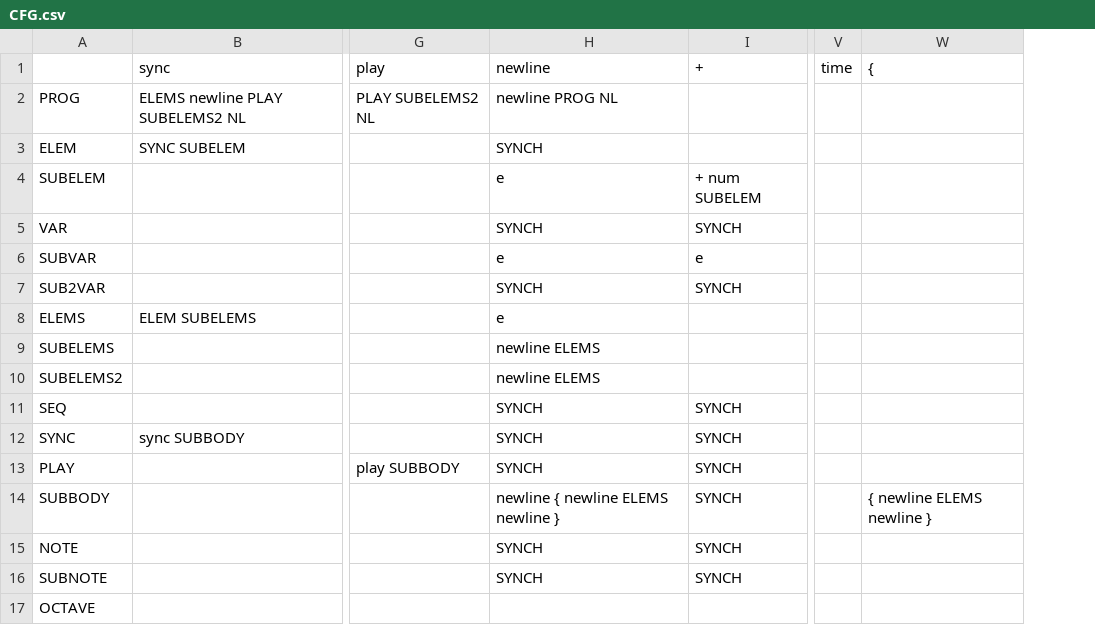
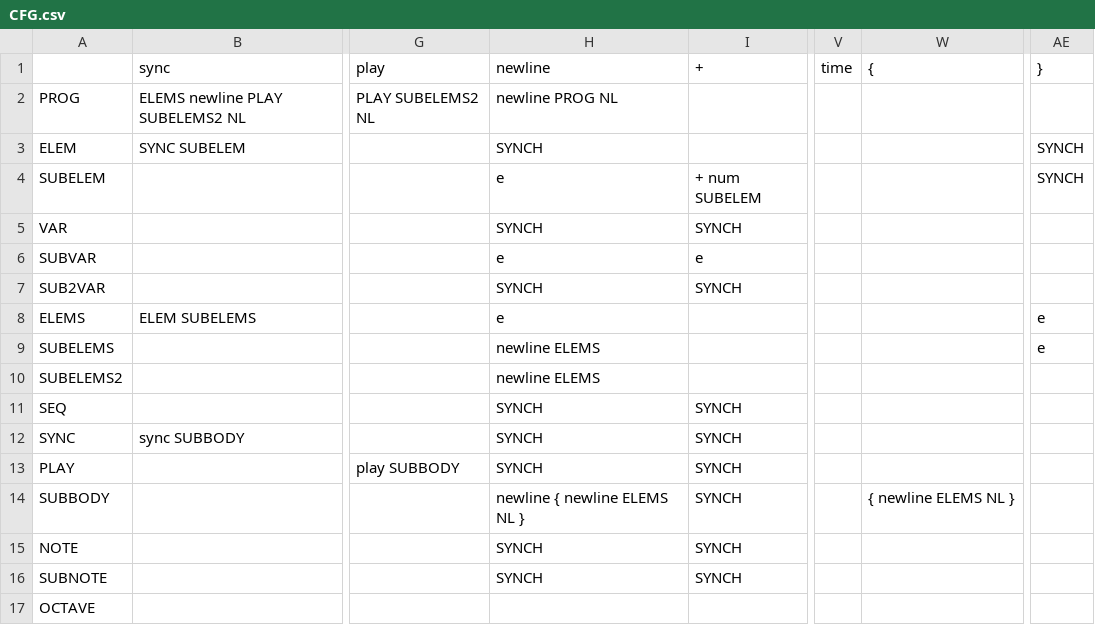
Before and after one commit to JNM-2T17/CSC617M, a CSV file: HW4/CFG.csv, drawn as a sheet; only a part is shown, gaps mark what is left out; the diff names each change by its address in the sheet, - before the commit and + after, or states it on an @@ line.

```diff
--- a/HW4/CFG.csv
+++ b/HW4/CFG.csv
+column AE, rows 1-9: } |  | SYNCH | SYNCH |  |  |  | e | e
-H14: newline { newline ELEMS newline }
+H14: newline { newline ELEMS NL }
-W14: { newline ELEMS newline }
+W14: { newline ELEMS NL }
```
Also changed, not shown: 3 other files.
